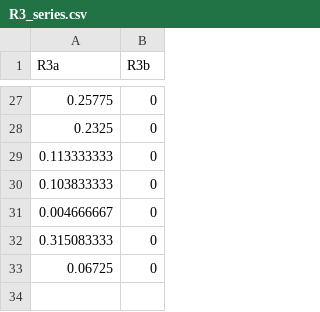
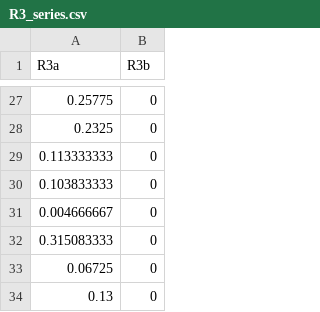
Before and after one commit to ICCAT/nswo-mse, a CSV file: inst/R3_series.csv, drawn as a sheet; only a part is shown, gaps mark what is left out; the diff names each change by its address in the sheet, - before the commit and + after, or states it on an @@ line.

```diff
--- a/inst/R3_series.csv
+++ b/inst/R3_series.csv
+row 34: 0.13 | 0
```
Also changed, not shown: 35 other files.
